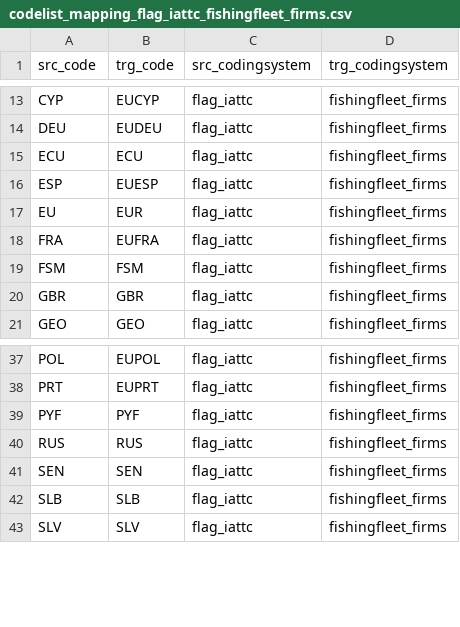
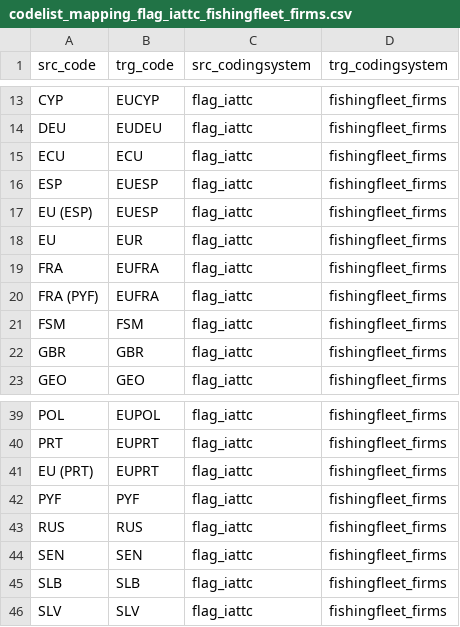
Before and after one commit to fdiwg/fdi-mappings, a CSV file: regional-to-global/IATTC/codelist_mapping_flag_iattc_fishingfleet_firms.csv, drawn as a sheet; only a part is shown, gaps mark what is left out; the diff names each change by its address in the sheet, - before the commit and + after, or states it on an @@ line.

Commit message:
EU (ESP), FRA (PYF) and EU (PRT) adding fix #1

```diff
--- a/regional-to-global/IATTC/codelist_mapping_flag_iattc_fishingfleet_firms.csv
+++ b/regional-to-global/IATTC/codelist_mapping_flag_iattc_fishingfleet_firms.csv
+row 17: EU (ESP) | EUESP | flag_iattc | fishingfleet_firms
+row 20: FRA (PYF) | EUFRA | flag_iattc | fishingfleet_firms
+row 41: EU (PRT) | EUPRT | flag_iattc | fishingfleet_firms
```
